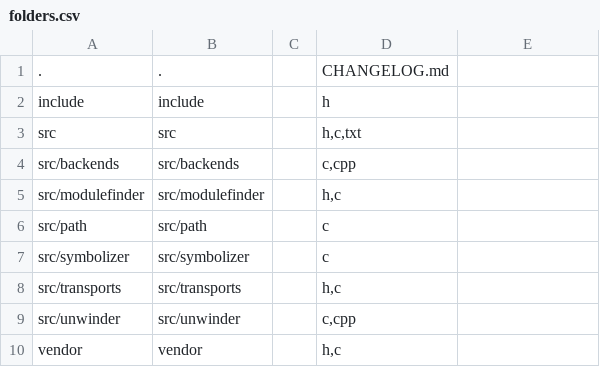
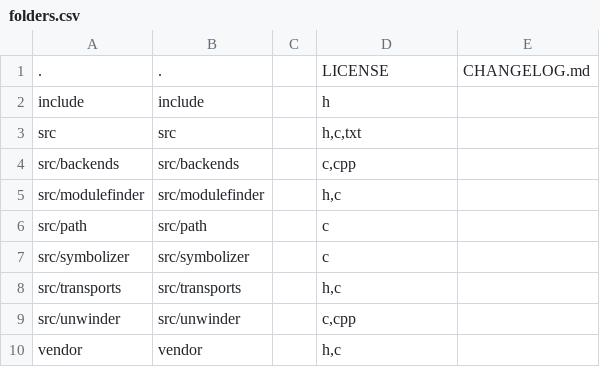
Before and after one commit to nextgis-borsch/lib_sentrynative, a CSV file: opt/folders.csv, drawn as a sheet.

```diff
--- a/opt/folders.csv
+++ b/opt/folders.csv
@@ -1,2 +1,2 @@
-.,.,,CHANGELOG.md
+.,.,,LICENSE,CHANGELOG.md
 include,include,,h
```
Also changed, not shown: 4 other files.
